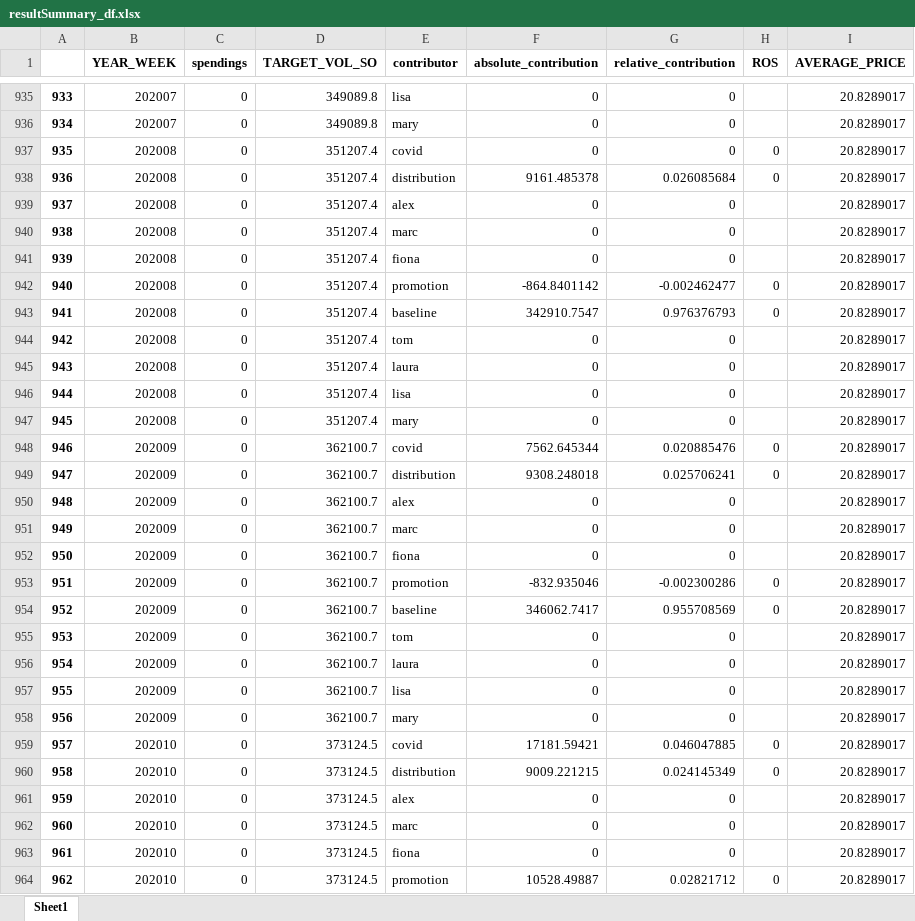
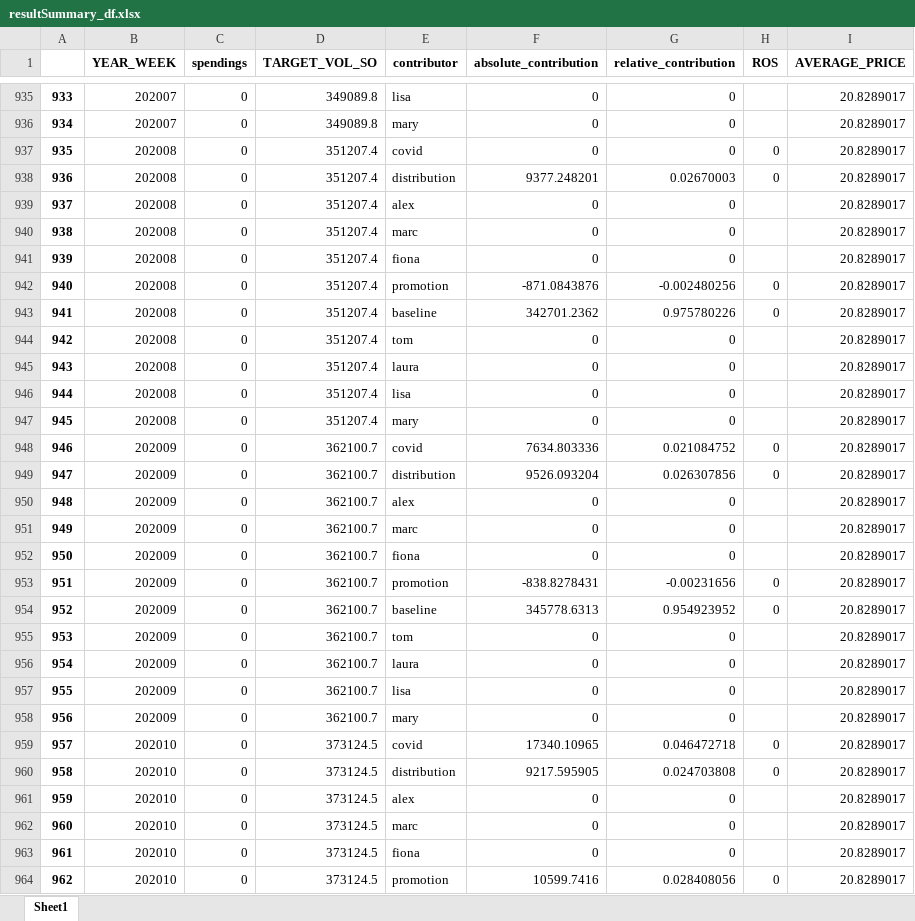
Before and after one commit to alex0267/marketing_mix_model_product, an Excel workbook: OUTPUT_DF/resultSummary_df.xlsx, sheet Sheet1, drawn as a sheet; only a part is shown, gaps mark what is left out; values as stored, in another font and other column widths than the file's, no borders; the diff covers the shown part only; the diff names each change by its address in the sheet, - before the commit and + after, or states it on an @@ line.

```diff
--- a/OUTPUT_DF/resultSummary_df.xlsx (sheet Sheet1)
+++ b/OUTPUT_DF/resultSummary_df.xlsx (sheet Sheet1)
-F938 (absolute_contribution): 9161.485378
+F938 (absolute_contribution): 9377.248201
-G938 (relative_contribution): 0.026085684
+G938 (relative_contribution): 0.02670003
-F942 (absolute_contribution): -864.8401142
+F942 (absolute_contribution): -871.0843876
-G942 (relative_contribution): -0.002462477
+G942 (relative_contribution): -0.002480256
-F943 (absolute_contribution): 342910.7547
+F943 (absolute_contribution): 342701.2362
-G943 (relative_contribution): 0.976376793
+G943 (relative_contribution): 0.975780226
-F948 (absolute_contribution): 7562.645344
+F948 (absolute_contribution): 7634.803336
-G948 (relative_contribution): 0.020885476
+G948 (relative_contribution): 0.021084752
-F949 (absolute_contribution): 9308.248018
+F949 (absolute_contribution): 9526.093204
-G949 (relative_contribution): 0.025706241
+G949 (relative_contribution): 0.026307856
-F953 (absolute_contribution): -832.935046
+F953 (absolute_contribution): -838.8278431
-G953 (relative_contribution): -0.002300286
+G953 (relative_contribution): -0.00231656
-F954 (absolute_contribution): 346062.7417
+F954 (absolute_contribution): 345778.6313
-G954 (relative_contribution): 0.955708569
+G954 (relative_contribution): 0.954923952
-F959 (absolute_contribution): 17181.59421
+F959 (absolute_contribution): 17340.10965
-G959 (relative_contribution): 0.046047885
+G959 (relative_contribution): 0.046472718
-F960 (absolute_contribution): 9009.221215
+F960 (absolute_contribution): 9217.595905
-G960 (relative_contribution): 0.024145349
+G960 (relative_contribution): 0.024703808
-F964 (absolute_contribution): 10528.49887
+F964 (absolute_contribution): 10599.7416
-G964 (relative_contribution): 0.02821712
+G964 (relative_contribution): 0.028408056
```
Also changed, not shown: 1562 edited cells elsewhere in this sheet, OUTPUT_DF/TP5_upliftSummary.xlsx, OUTPUT_DF/control_df.xlsx, 10 other files.
